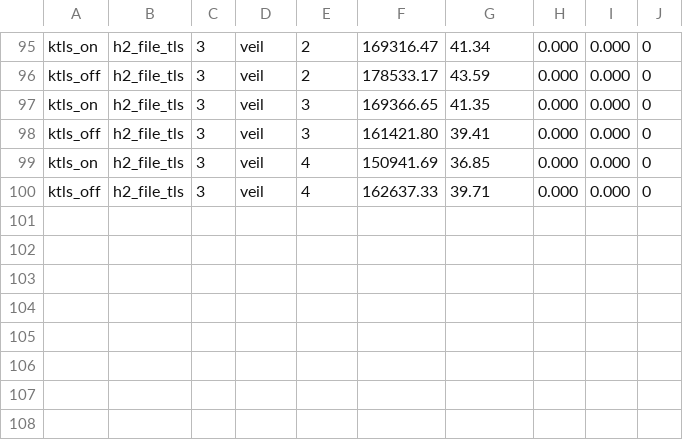
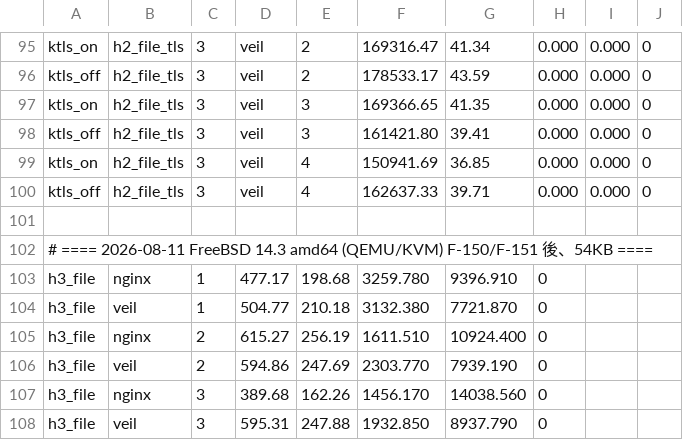
Before and after one commit to aofusa/veil-proxy, a TSV file: docs/perf/freebsd_results_raw.tsv, drawn as a sheet; only a part is shown, gaps mark what is left out; the diff names each change by its address in the sheet, - before the commit and + after, or states it on an @@ line.

```diff
--- a/docs/perf/freebsd_results_raw.tsv
+++ b/docs/perf/freebsd_results_raw.tsv
+row 101: (empty)
+row 102: # ==== 2026-08-11 FreeBSD 14.3 amd64 (QEMU/KVM) F-150/F-151 後、54KB ====
+row 103: h3_file | nginx | 1 | 477.17 | 198.68 | 3259.780 | 9396.910 | 0
+row 104: h3_file | veil | 1 | 504.77 | 210.18 | 3132.380 | 7721.870 | 0
+row 105: h3_file | nginx | 2 | 615.27 | 256.19 | 1611.510 | 10924.400 | 0
+row 106: h3_file | veil | 2 | 594.86 | 247.69 | 2303.770 | 7939.190 | 0
+row 107: h3_file | nginx | 3 | 389.68 | 162.26 | 1456.170 | 14038.560 | 0
+row 108: h3_file | veil | 3 | 595.31 | 247.88 | 1932.850 | 8937.790 | 0
```
Also changed, not shown: docs/perf/results_raw.tsv, 1 other file.
